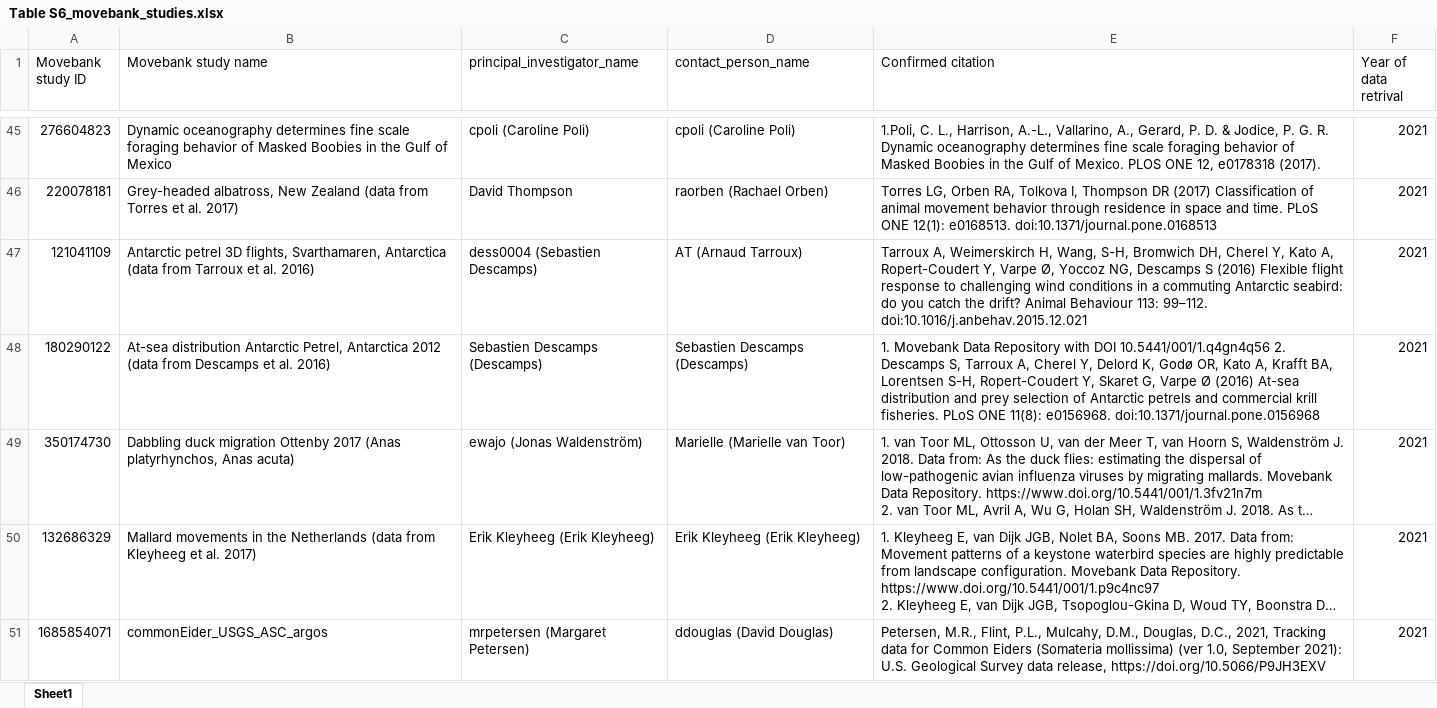
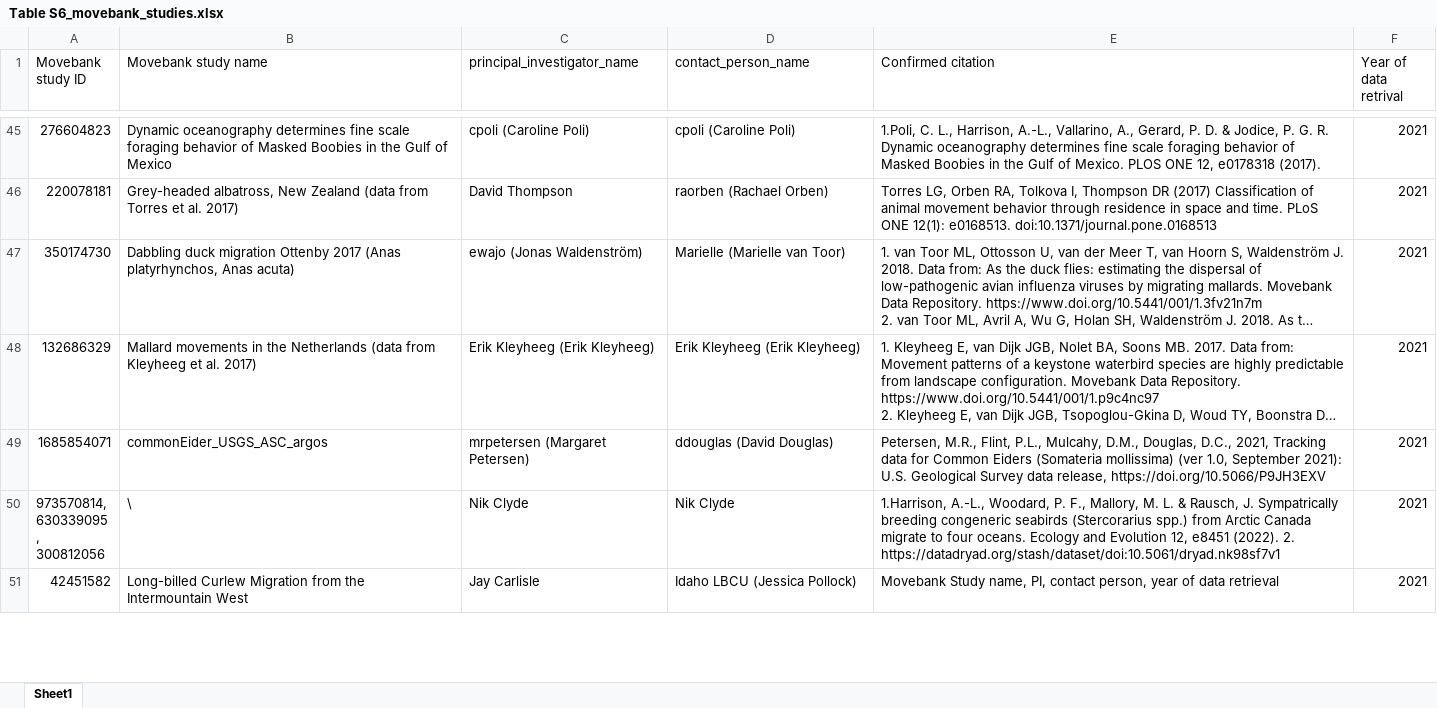
Before and after one commit to kikiyang/HPAI_Bird_world, an Excel workbook: Table S6_movebank_studies.xlsx, sheet Sheet1, drawn as a sheet; only a part is shown, gaps mark what is left out; the shorter side is filled out with more unchanged rows; long unchanged cells end in …; values as stored, in another font and other column widths than the file's, no borders; the diff names each change by its address in the sheet, - before the commit and + after, or states it on an @@ line.

```diff
--- a/Table S6_movebank_studies.xlsx (sheet Sheet1)
+++ b/Table S6_movebank_studies.xlsx (sheet Sheet1)
-row 47: 121041109 | Antarctic petrel 3D flights, Svarthamaren, Antarctica (data from Tarroux et al. 2016) | dess0004 (Sebastien Descamps) | AT (Arnaud Tarroux) | Tarroux A, Weimerskirch H, Wang, S-H, Bromwich DH, Cherel Y, Kato A, Ropert-Coudert Y, Varpe Ø, Yoccoz NG, Descamps S (2016) Flexible flight response to challenging wind conditions in a commuting Antarctic seabird: do you catch the drift? Animal Behaviour 113: 99–112. doi:10.1016/j.anbehav.2015.12.021 | 2021
-row 48: 180290122 | At-sea distribution Antarctic Petrel, Antarctica 2012 (data from Descamps et al. 2016) | Sebastien Descamps (Descamps) | Sebastien Descamps (Descamps) | 1. Movebank Data Repository with DOI 10.5441/001/1.q4gn4q56 2. Descamps S, Tarroux A, Cherel Y, Delord K, Godø OR, Kato A, Krafft BA, Lorentsen S-H, Ropert-Coudert Y, Skaret G, Varpe Ø (2016) At-sea distribution and prey selection of Antarctic petrels and commercial krill fisheries. PLoS ONE 11(8): e0156968. doi:10.1371/journal.pone.0156968 | 2021
```
Also changed, not shown: 56 other files.
